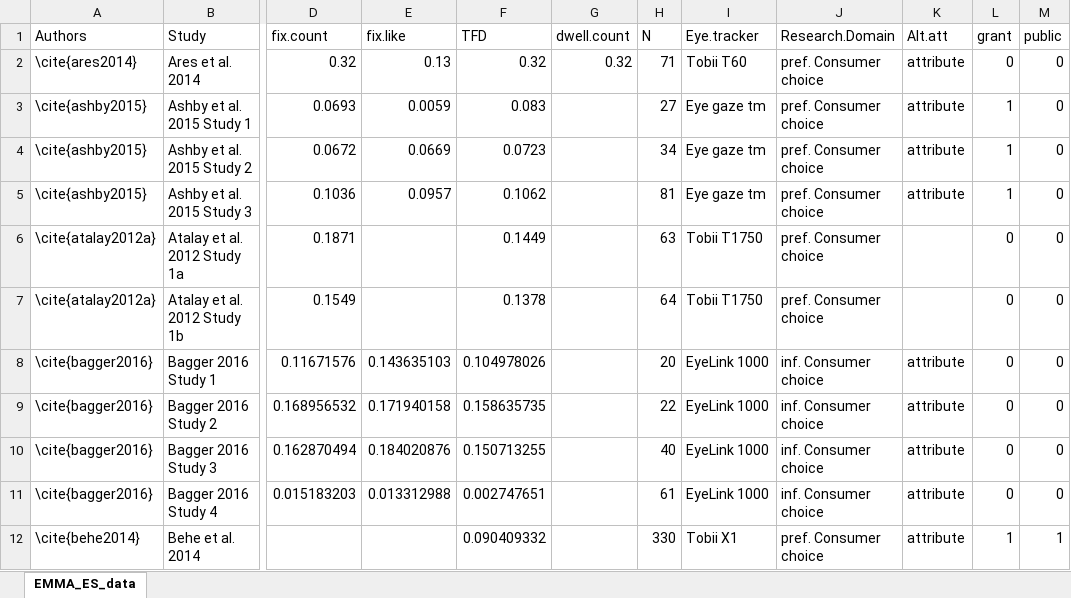
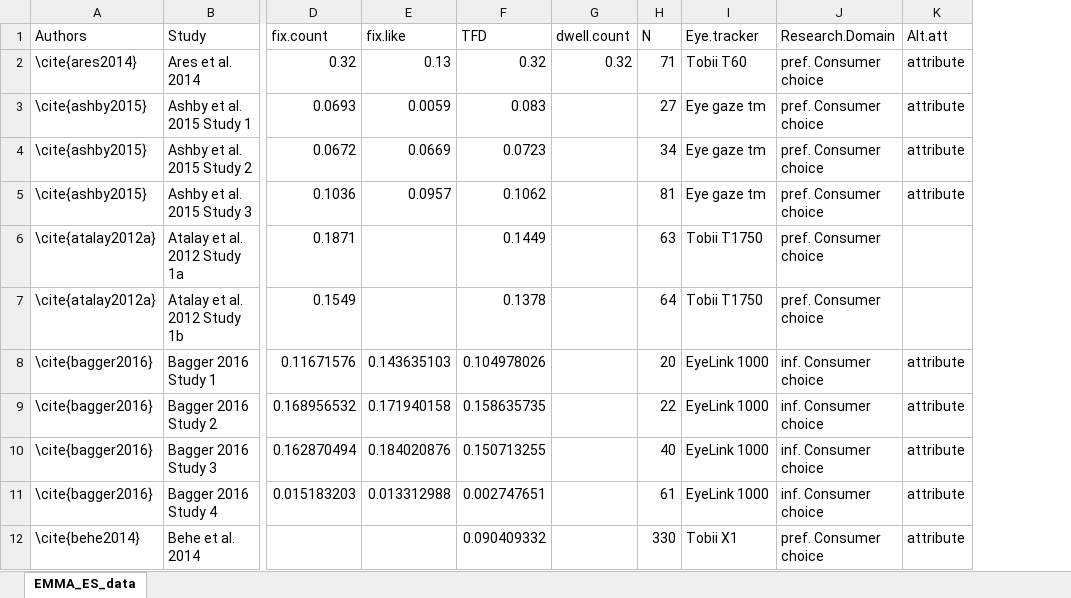
Before and after one commit to jacoborquin/emma, an Excel workbook: data/EMMA_ES_data.xlsx, sheet EMMA_ES_data, drawn as a sheet; only a part is shown, gaps mark what is left out; values as stored, in another font and other column widths than the file's, no borders; the diff names each change by its address in the sheet, - before the commit and + after, or states it on an @@ line.

```diff
--- a/data/EMMA_ES_data.xlsx (sheet EMMA_ES_data)
+++ b/data/EMMA_ES_data.xlsx (sheet EMMA_ES_data)
-column L (grant), rows 2-12: 0 | 1 | 1 | 1 | 0 | 0 | 0 | 0 | 0 | 0 | 1
-column M (public), rows 2-12: 0 | 0 | 0 | 0 | 0 | 0 | 0 | 0 | 0 | 0 | 1
```
Also changed, not shown: 13 other files.
